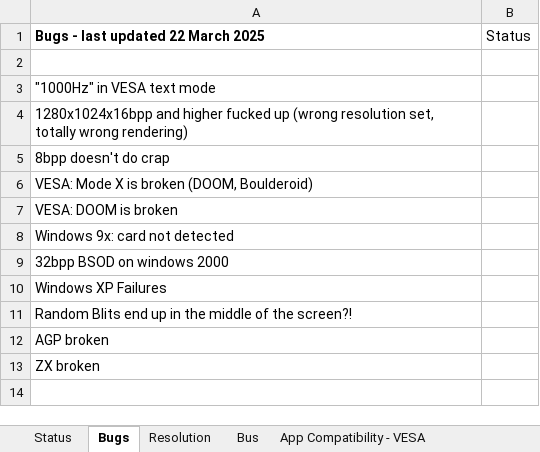
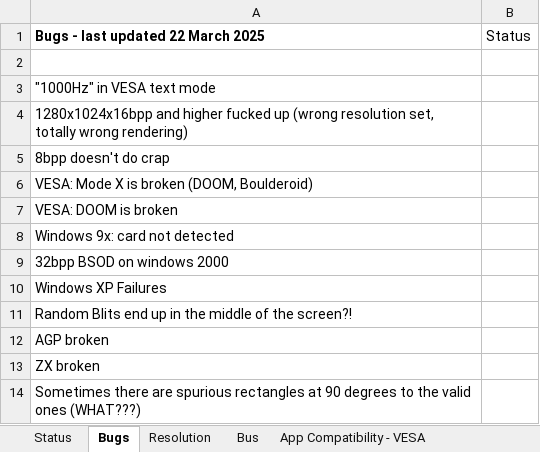
Before and after one commit to Palimbit/CoreMach, an Excel workbook: doc/nvidia_notes/status.xlsx, sheet Bugs, drawn as a sheet; values as stored, in another font and other column widths than the file's, no borders; the diff names each change by its address in the sheet, - before the commit and + after, or states it on an @@ line.

```diff
--- a/doc/nvidia_notes/status.xlsx (sheet Bugs)
+++ b/doc/nvidia_notes/status.xlsx (sheet Bugs)
+row 14: Sometimes there are spurious rectangles at 90 degrees to the valid ones (WHAT???)
```
Also changed, not shown: 6 other files.
